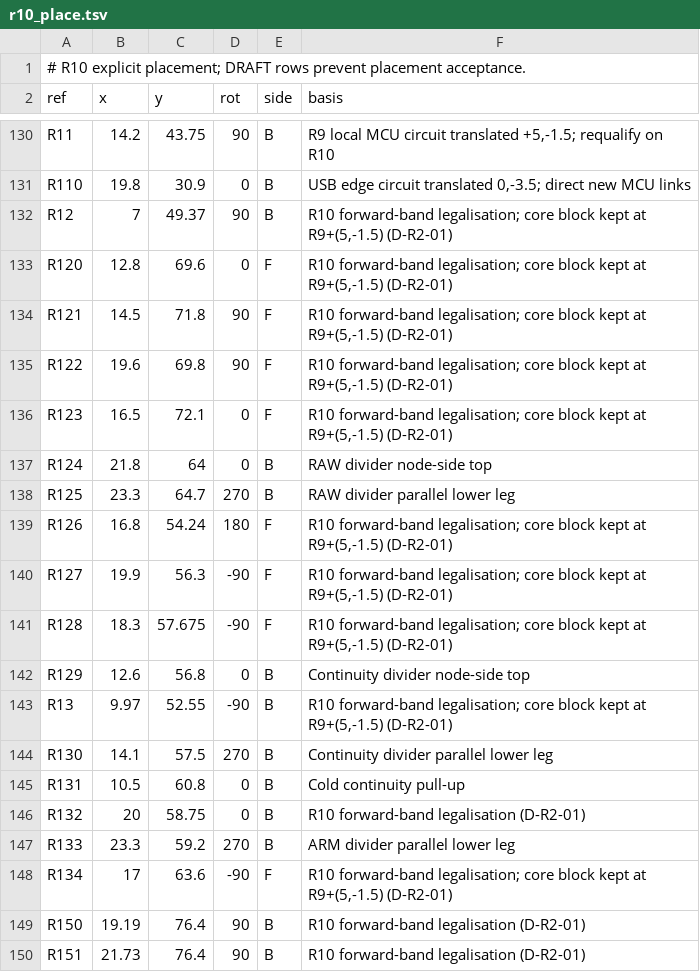
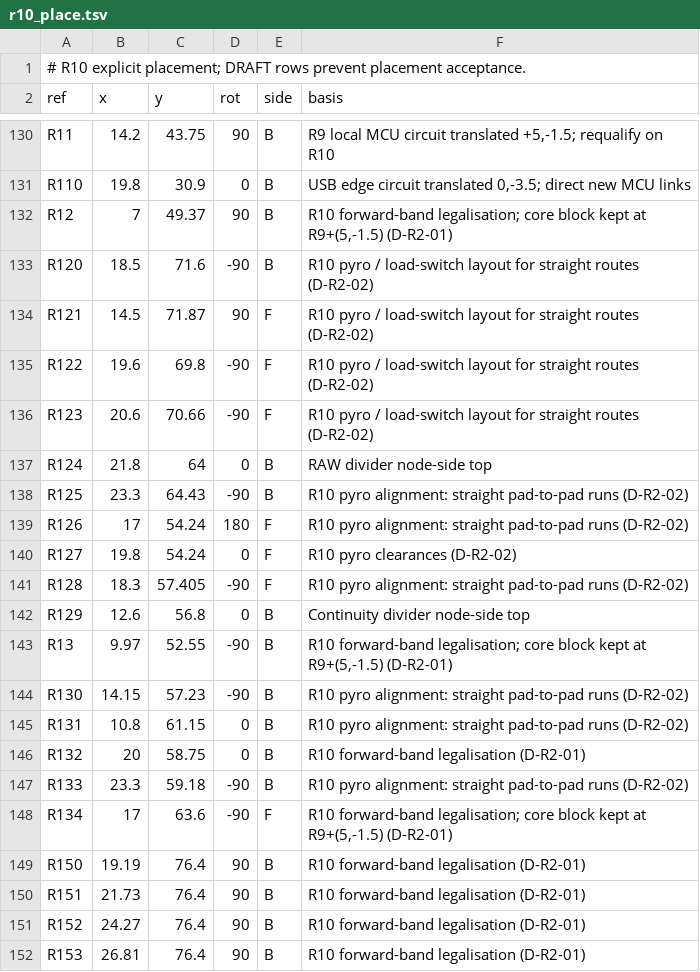
Before and after one commit to OAK-WJR/rocket-flight-computer, a TSV file: m3_design/r10_place.tsv, drawn as a sheet; only a part is shown, gaps mark what is left out; the shorter side is filled out with more unchanged rows; the diff covers the shown part only.

```diff
--- a/m3_design/r10_place.tsv
+++ b/m3_design/r10_place.tsv
@@ -132,17 +132,17 @@ R110	19.8	30.9	0	B	USB edge circuit translated 0,-3.5; direct new MCU links
 R12	7	49.37	90	B	R10 forward-band legalisation; core block kept at R9+(5,-1.5) (D-R2-01)
-R120	12.8	69.6	0	F	R10 forward-band legalisation; core block kept at R9+(5,-1.5) (D-R2-01)
-R121	14.5	71.8	90	F	R10 forward-band legalisation; core block kept at R9+(5,-1.5) (D-R2-01)
-R122	19.6	69.8	90	F	R10 forward-band legalisation; core block kept at R9+(5,-1.5) (D-R2-01)
-R123	16.5	72.1	0	F	R10 forward-band legalisation; core block kept at R9+(5,-1.5) (D-R2-01)
+R120	18.5	71.6	-90	B	R10 pyro / load-switch layout for straight routes (D-R2-02)
+R121	14.5	71.87	90	F	R10 pyro / load-switch layout for straight routes (D-R2-02)
+R122	19.6	69.8	-90	F	R10 pyro / load-switch layout for straight routes (D-R2-02)
+R123	20.6	70.66	-90	F	R10 pyro / load-switch layout for straight routes (D-R2-02)
 R124	21.8	64	0	B	RAW divider node-side top
-R125	23.3	64.7	270	B	RAW divider parallel lower leg
-R126	16.8	54.24	180	F	R10 forward-band legalisation; core block kept at R9+(5,-1.5) (D-R2-01)
-R127	19.9	56.3	-90	F	R10 forward-band legalisation; core block kept at R9+(5,-1.5) (D-R2-01)
-R128	18.3	57.675	-90	F	R10 forward-band legalisation; core block kept at R9+(5,-1.5) (D-R2-01)
+R125	23.3	64.43	-90	B	R10 pyro alignment: straight pad-to-pad runs (D-R2-02)
+R126	17	54.24	180	F	R10 pyro alignment: straight pad-to-pad runs (D-R2-02)
+R127	19.8	54.24	0	F	R10 pyro clearances (D-R2-02)
+R128	18.3	57.405	-90	F	R10 pyro alignment: straight pad-to-pad runs (D-R2-02)
 R129	12.6	56.8	0	B	Continuity divider node-side top
 R13	9.97	52.55	-90	B	R10 forward-band legalisation; core block kept at R9+(5,-1.5) (D-R2-01)
-R130	14.1	57.5	270	B	Continuity divider parallel lower leg
-R131	10.5	60.8	0	B	Cold continuity pull-up
+R130	14.15	57.23	-90	B	R10 pyro alignment: straight pad-to-pad runs (D-R2-02)
+R131	10.8	61.15	0	B	R10 pyro alignment: straight pad-to-pad runs (D-R2-02)
 R132	20	58.75	0	B	R10 forward-band legalisation (D-R2-01)
-R133	23.3	59.2	270	B	ARM divider parallel lower leg
+R133	23.3	59.18	-90	B	R10 pyro alignment: straight pad-to-pad runs (D-R2-02)
 R134	17	63.6	-90	F	R10 forward-band legalisation; core block kept at R9+(5,-1.5) (D-R2-01)
```
Also changed, not shown: 62 edited cells elsewhere in this file, 2 other files.
